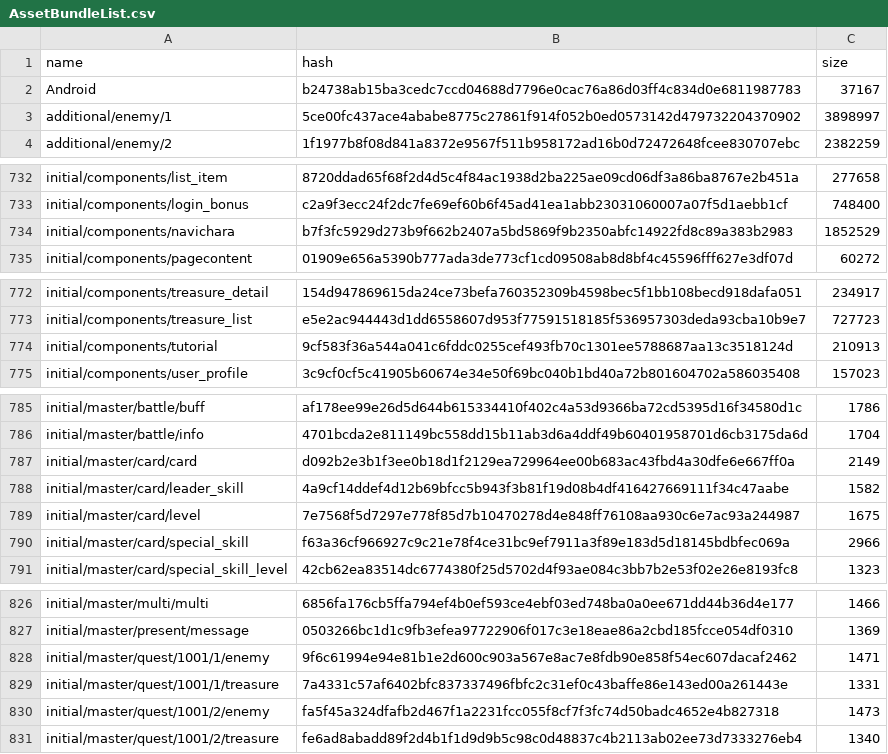
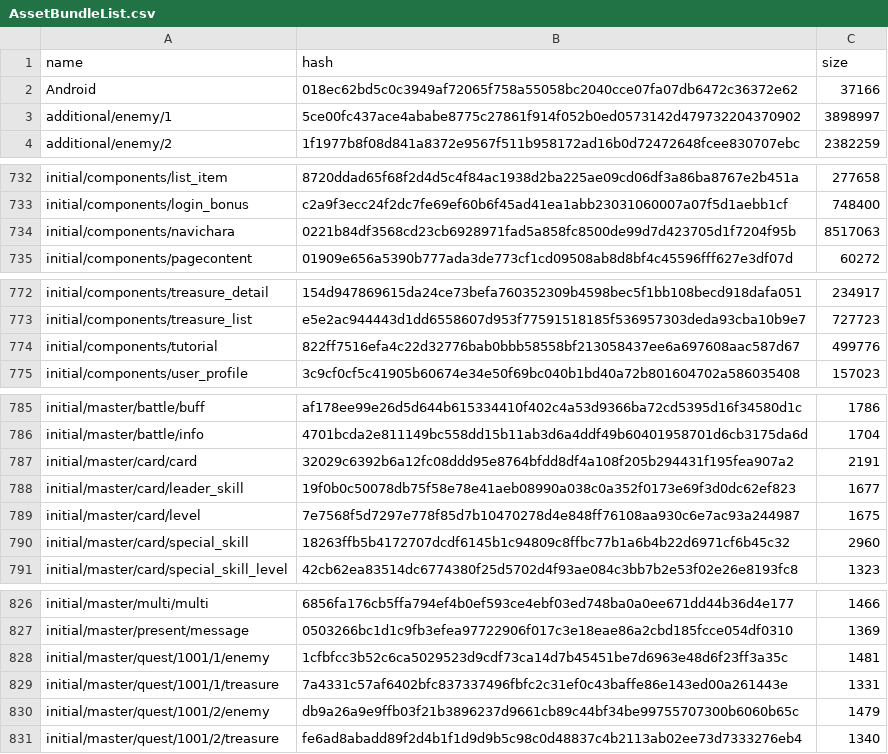
Before and after one commit to onederappli/SF_AB_Android, a CSV file: 100/AssetBundleList.csv, drawn as a sheet; only a part is shown, gaps mark what is left out; the diff covers the shown part only.

```diff
--- a/100/AssetBundleList.csv
+++ b/100/AssetBundleList.csv
@@ -1,3 +1,3 @@
 name,hash,size
-Android,b24738ab15ba3cedc7ccd04688d7796e0cac76a86d03ff4c834d0e6811987783,37167
+Android,018ec62bd5c0c3949af72065f758a55058bc2040cce07fa07db6472c36372e62,37166
 additional/enemy/1,5ce00fc437ace4ababe8775c27861f914f052b0ed0573142d479732204370902,3898997
@@ -733,3 +733,3 @@ initial/components/list_item,8720ddad65f68f2d4d5c4f84ac1938d2ba225ae09cd06df3a86
 initial/components/login_bonus,c2a9f3ecc24f2dc7fe69ef60b6f45ad41ea1abb23031060007a07f5d1aebb1cf,748400
-initial/components/navichara,b7f3fc5929d273b9f662b2407a5bd5869f9b2350abfc14922fd8c89a383b2983,1852529
+initial/components/navichara,0221b84df3568cd23cb6928971fad5a858fc8500de99d7d423705d1f7204f95b,8517063
 initial/components/pagecontent,01909e656a5390b777ada3de773cf1cd09508ab8d8bf4c45596fff627e3df07d,60272
@@ -773,3 +773,3 @@ initial/components/treasure_detail,154d947869615da24ce73befa760352309b4598bec5f1
 initial/components/treasure_list,e5e2ac944443d1dd6558607d953f77591518185f536957303deda93cba10b9e7,727723
-initial/components/tutorial,9cf583f36a544a041c6fddc0255cef493fb70c1301ee5788687aa13c3518124d,210913
+initial/components/tutorial,822ff7516efa4c22d32776bab0bbb58558bf213058437ee6a697608aac587d67,499776
 initial/components/user_profile,3c9cf0cf5c41905b60674e34e50f69bc040b1bd40a72b801604702a586035408,157023
@@ -786,6 +786,6 @@ initial/master/battle/buff,af178ee99e26d5d644b615334410f402c4a53d9366ba72cd5395d
 initial/master/battle/info,4701bcda2e811149bc558dd15b11ab3d6a4ddf49b60401958701d6cb3175da6d,1704
-initial/master/card/card,d092b2e3b1f3ee0b18d1f2129ea729964ee00b683ac43fbd4a30dfe6e667ff0a,2149
-initial/master/card/leader_skill,4a9cf14ddef4d12b69bfcc5b943f3b81f19d08b4df416427669111f34c47aabe,1582
+initial/master/card/card,32029c6392b6a12fc08ddd95e8764bfdd8df4a108f205b294431f195fea907a2,2191
+initial/master/card/leader_skill,19f0b0c50078db75f58e78e41aeb08990a038c0a352f0173e69f3d0dc62ef823,1677
 initial/master/card/level,7e7568f5d7297e778f85d7b10470278d4e848ff76108aa930c6e7ac93a244987,1675
-initial/master/card/special_skill,f63a36cf966927c9c21e78f4ce31bc9ef7911a3f89e183d5d18145bdbfec069a,2966
+initial/master/card/special_skill,18263ffb5b4172707dcdf6145b1c94809c8ffbc77b1a6b4b22d6971cf6b45c32,2960
 initial/master/card/special_skill_level,42cb62ea83514dc6774380f25d5702d4f93ae084c3bb7b2e53f02e26e8193fc8,1323
@@ -827,5 +827,5 @@ initial/master/multi/multi,6856fa176cb5ffa794ef4b0ef593ce4ebf03ed748ba0a0ee671dd
 initial/master/present/message,0503266bc1d1c9fb3efea97722906f017c3e18eae86a2cbd185fcce054df0310,1369
-initial/master/quest/1001/1/enemy,9f6c61994e94e81b1e2d600c903a567e8ac7e8fdb90e858f54ec607dacaf2462,1471
+initial/master/quest/1001/1/enemy,1cfbfcc3b52c6ca5029523d9cdf73ca14d7b45451be7d6963e48d6f23ff3a35c,1481
 initial/master/quest/1001/1/treasure,7a4331c57af6402bfc837337496fbfc2c31ef0c43baffe86e143ed00a261443e,1331
-initial/master/quest/1001/2/enemy,fa5f45a324dfafb2d467f1a2231fcc055f8cf7f3fc74d50badc4652e4b827318,1473
+initial/master/quest/1001/2/enemy,db9a26a9e9ffb03f21b3896237d9661cb89c44bf34be99755707300b6060b65c,1479
 initial/master/quest/1001/2/treasure,fe6ad8abadd89f2d4b1f1d9d9b5c98c0d48837c4b2113ab02ee73d7333276eb4,1340
```
Also changed, not shown: 8 edited cells elsewhere in this file, 12 other files.
